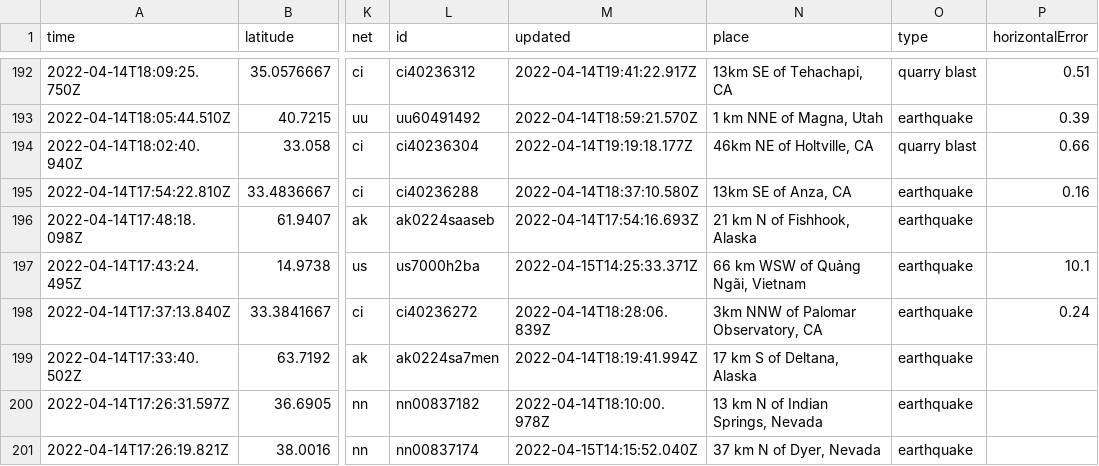
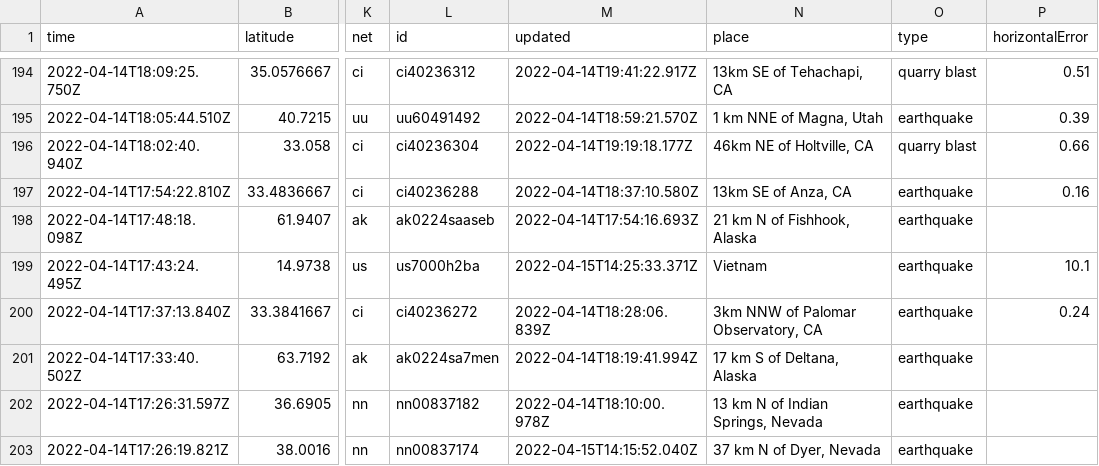
Before and after one commit to AnjDelgado/my-data-robot, a CSV file: usgs_current.csv, drawn as a sheet; only a part is shown, gaps mark what is left out; addresses are those after the commit; the diff covers the shown part only; the diff names each change by its address in the sheet, - before the commit and + after, or states it on an @@ line.

```diff
--- a/usgs_current.csv
+++ b/usgs_current.csv
-N199 (place): 66 km WSW of Quảng Ngãi, Vietnam
+N199 (place): Vietnam
```
Also changed, not shown: 2 added rows and 8 edited cells elsewhere in this file.
